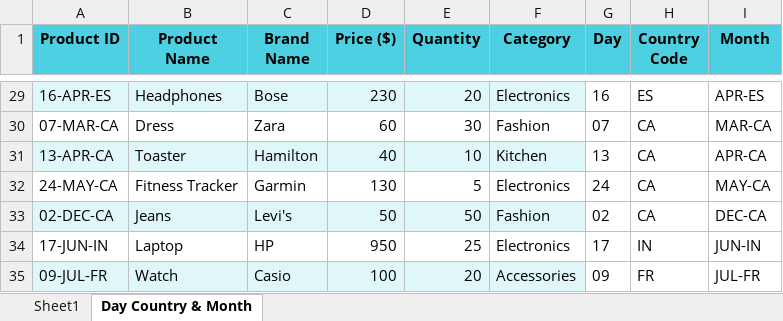
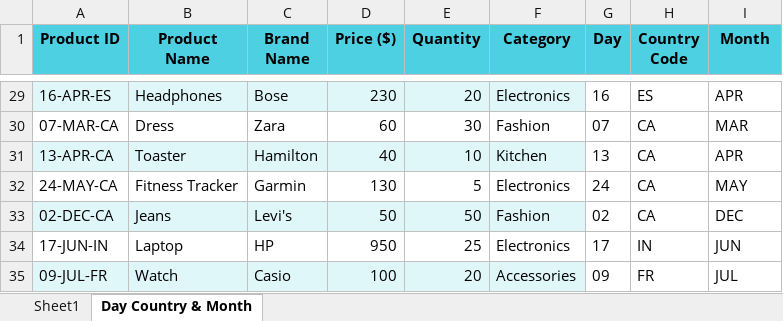
Before and after one commit to jyothikrishnadas65-maker/My_1st-Repository., an Excel workbook: Data Exploration 1st Assignment.xlsx, sheet Day Country & Month, drawn as a sheet; only a part is shown, gaps mark what is left out; values as stored, in another font and other column widths than the file's, no borders; the diff covers the shown part only; the diff names each change by its address in the sheet, - before the commit and + after, or states it on an @@ line.

```diff
--- a/Data Exploration 1st Assignment.xlsx (sheet Day Country & Month)
+++ b/Data Exploration 1st Assignment.xlsx (sheet Day Country & Month)
-I29 (Month): APR-ES
+I29 (Month): APR
-I30 (Month): MAR-CA
+I30 (Month): MAR
-I31 (Month): APR-CA
+I31 (Month): APR
-I32 (Month): MAY-CA
+I32 (Month): MAY
-I33 (Month): DEC-CA
+I33 (Month): DEC
-I34 (Month): JUN-IN
+I34 (Month): JUN
-I35 (Month): JUL-FR
+I35 (Month): JUL
```
Also changed, not shown: 27 edited cells elsewhere in this sheet.
